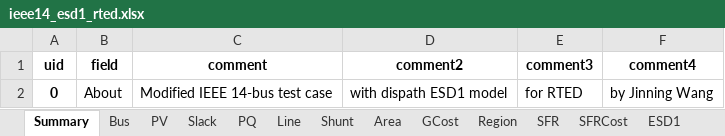
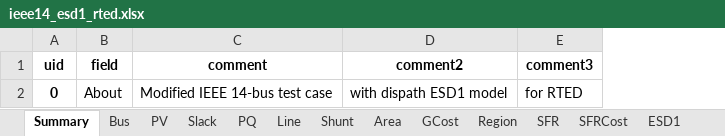
Before and after one commit to CURENT/ams, an Excel workbook: ams/cases/ieee14/ieee14_esd1_rted.xlsx, sheet Summary, drawn as a sheet; values as stored, in another font and other column widths than the file's, no borders; the diff names each change by its address in the sheet, - before the commit and + after, or states it on an @@ line.

```diff
--- a/ams/cases/ieee14/ieee14_esd1_rted.xlsx (sheet Summary)
+++ b/ams/cases/ieee14/ieee14_esd1_rted.xlsx (sheet Summary)
-column F (comment4), row 2: by Jinning Wang
```
Also changed, not shown: ams/cases/ieee14/ieee14_rted.xlsx, 4 other files.
